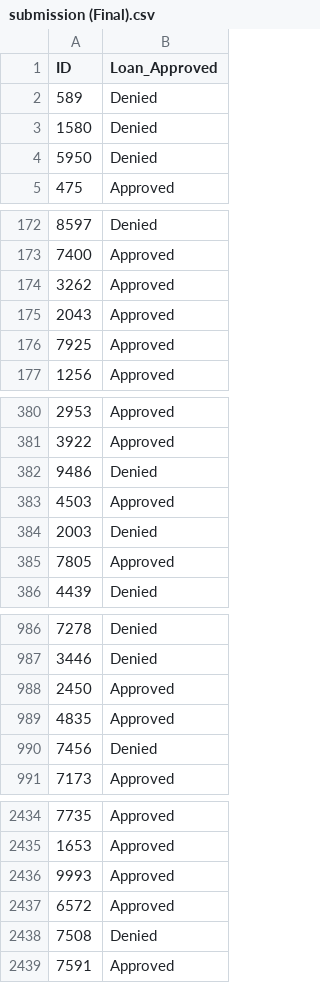
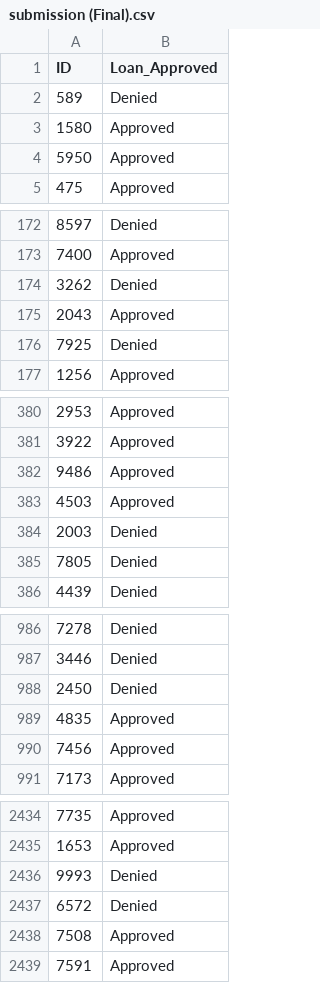
Before and after one commit to WillyMcClanathan/ai-bias-bounty-submission, a CSV file: data/submission (Final).csv, drawn as a sheet; only a part is shown, gaps mark what is left out; the diff covers the shown part only.

```diff
--- a/data/submission (Final).csv
+++ b/data/submission (Final).csv
@@ -2,4 +2,4 @@ ID,Loan_Approved
 589,Denied
-1580,Denied
-5950,Denied
+1580,Approved
+5950,Approved
 475,Approved
@@ -173,5 +173,5 @@ ID,Loan_Approved
 7400,Approved
-3262,Approved
+3262,Denied
 2043,Approved
-7925,Approved
+7925,Denied
 1256,Approved
@@ -381,6 +381,6 @@ ID,Loan_Approved
 3922,Approved
-9486,Denied
+9486,Approved
 4503,Approved
 2003,Denied
-7805,Approved
+7805,Denied
 4439,Denied
@@ -987,5 +987,5 @@ ID,Loan_Approved
 3446,Denied
-2450,Approved
+2450,Denied
 4835,Approved
-7456,Denied
+7456,Approved
 7173,Approved
@@ -2435,5 +2435,5 @@ ID,Loan_Approved
 1653,Approved
-9993,Approved
-6572,Approved
-7508,Denied
+9993,Denied
+6572,Denied
+7508,Approved
 7591,Approved
```
Also changed, not shown: 114 edited cells elsewhere in this file.
